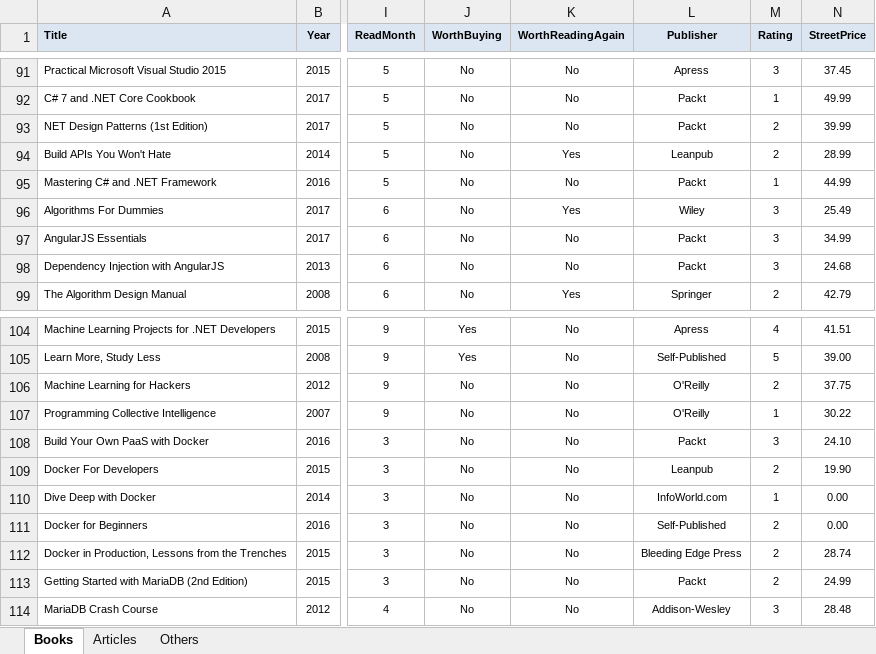
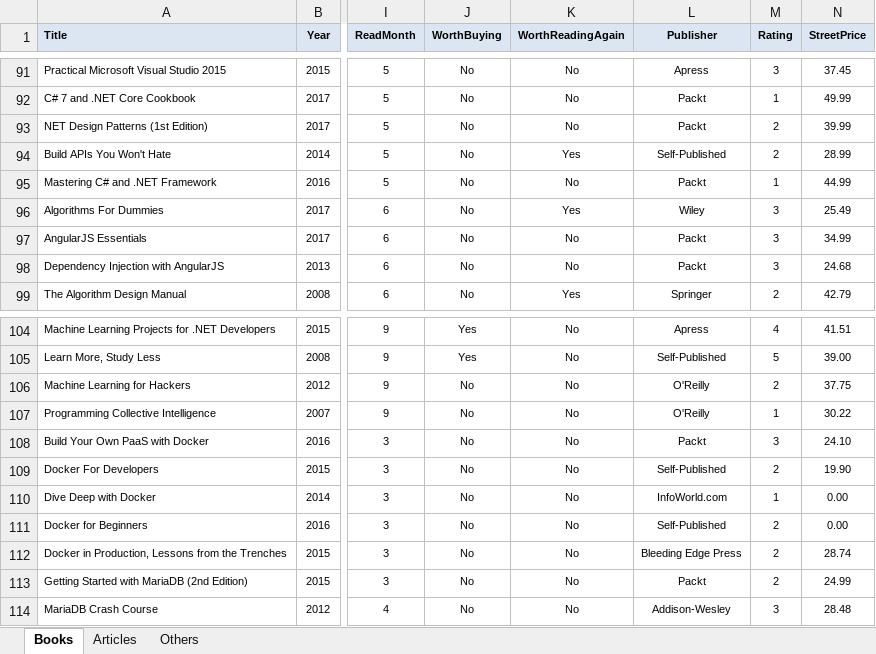
Before and after one commit to numbworks/nwreadinglist, an Excel workbook: data/Reading List.xlsx, sheet Books, drawn as a sheet; only a part is shown, gaps mark what is left out; values as stored, in another font and other column widths than the file's, no borders; the diff covers the shown part only; the diff names each change by its address in the sheet, - before the commit and + after, or states it on an @@ line.

Commit message:
#1 Reading List*: cleaned up 'Publisher' column.

```diff
--- a/data/Reading List.xlsx (sheet Books)
+++ b/data/Reading List.xlsx (sheet Books)
-L94 (Publisher): Leanpub
+L94 (Publisher): Self-Published
-L109 (Publisher): Leanpub
+L109 (Publisher): Self-Published
```
Also changed, not shown: 7 edited cells elsewhere in this sheet.
